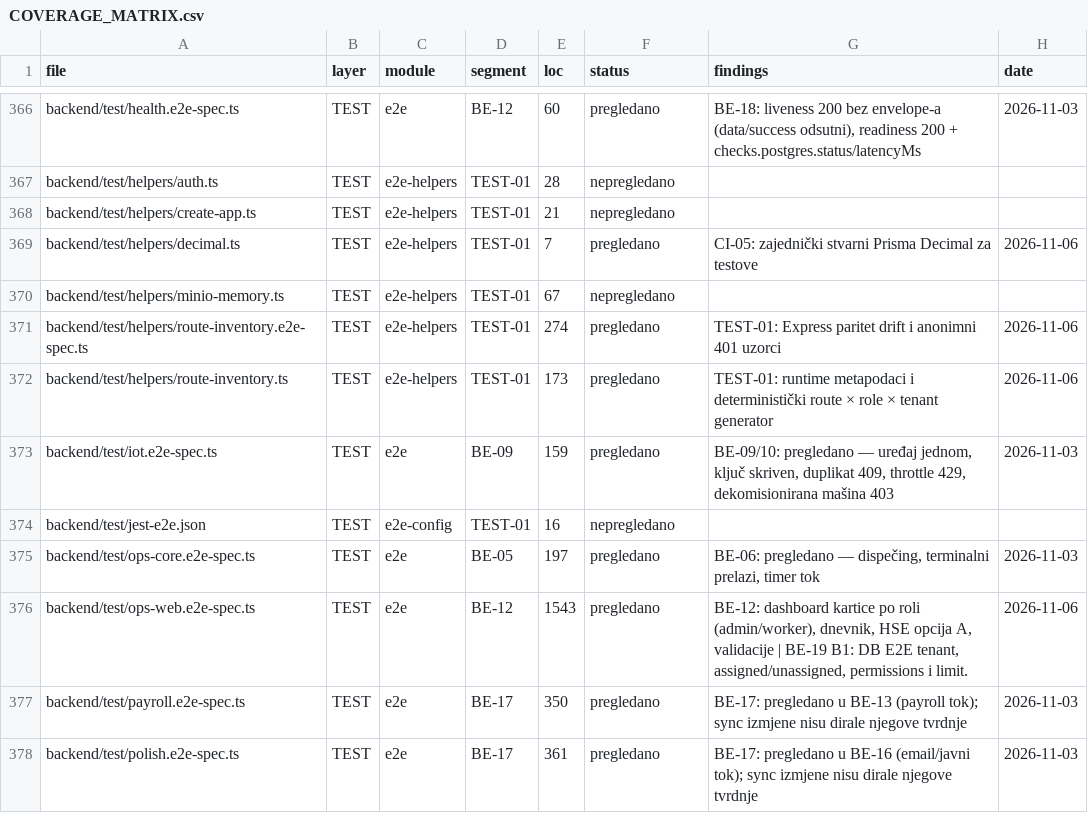
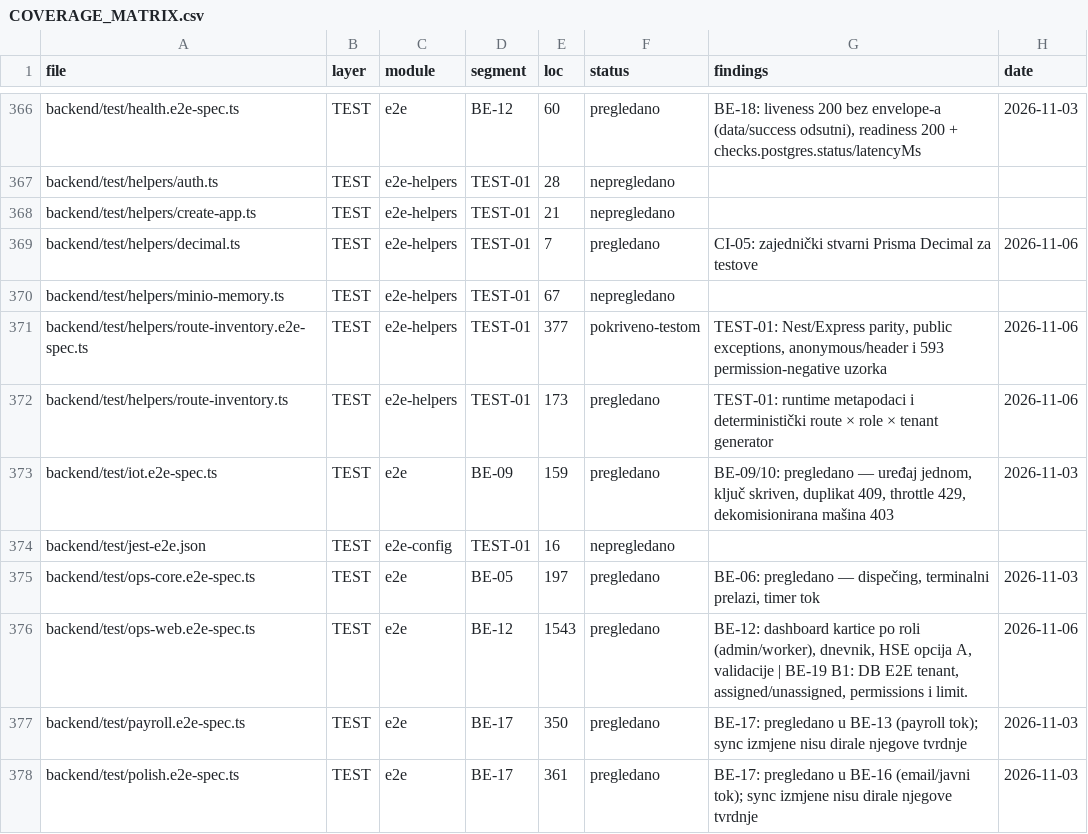
Before and after one commit to mudzy992/gradix, a CSV file: AUDIT/COVERAGE_MATRIX.csv, drawn as a sheet; only a part is shown, gaps mark what is left out.

Commit message:
Exercise declared permission denials across route inventory
Co-authored-by: arena-agent <297053741+arena-agent@users.noreply.github.com>

```diff
--- a/AUDIT/COVERAGE_MATRIX.csv
+++ b/AUDIT/COVERAGE_MATRIX.csv
@@ -370,3 +370,3 @@ backend/test/helpers/decimal.ts,TEST,e2e-helpers,TEST-01,7,pregledano,CI-05: zaj
 backend/test/helpers/minio-memory.ts,TEST,e2e-helpers,TEST-01,67,nepregledano,,
-backend/test/helpers/route-inventory.e2e-spec.ts,TEST,e2e-helpers,TEST-01,274,pregledano,TEST-01: Express paritet drift i anonimni 401 uzorci,2026-11-06
+backend/test/helpers/route-inventory.e2e-spec.ts,TEST,e2e-helpers,TEST-01,377,pokriveno-testom,"TEST-01: Nest/Express parity, public exceptions, anonymous/header i 593 permission-negative uzorka",2026-11-06
 backend/test/helpers/route-inventory.ts,TEST,e2e-helpers,TEST-01,173,pregledano,TEST-01: runtime metapodaci i deterministički route × role × tenant generator,2026-11-06
```
Also changed, not shown: 5 other files.
